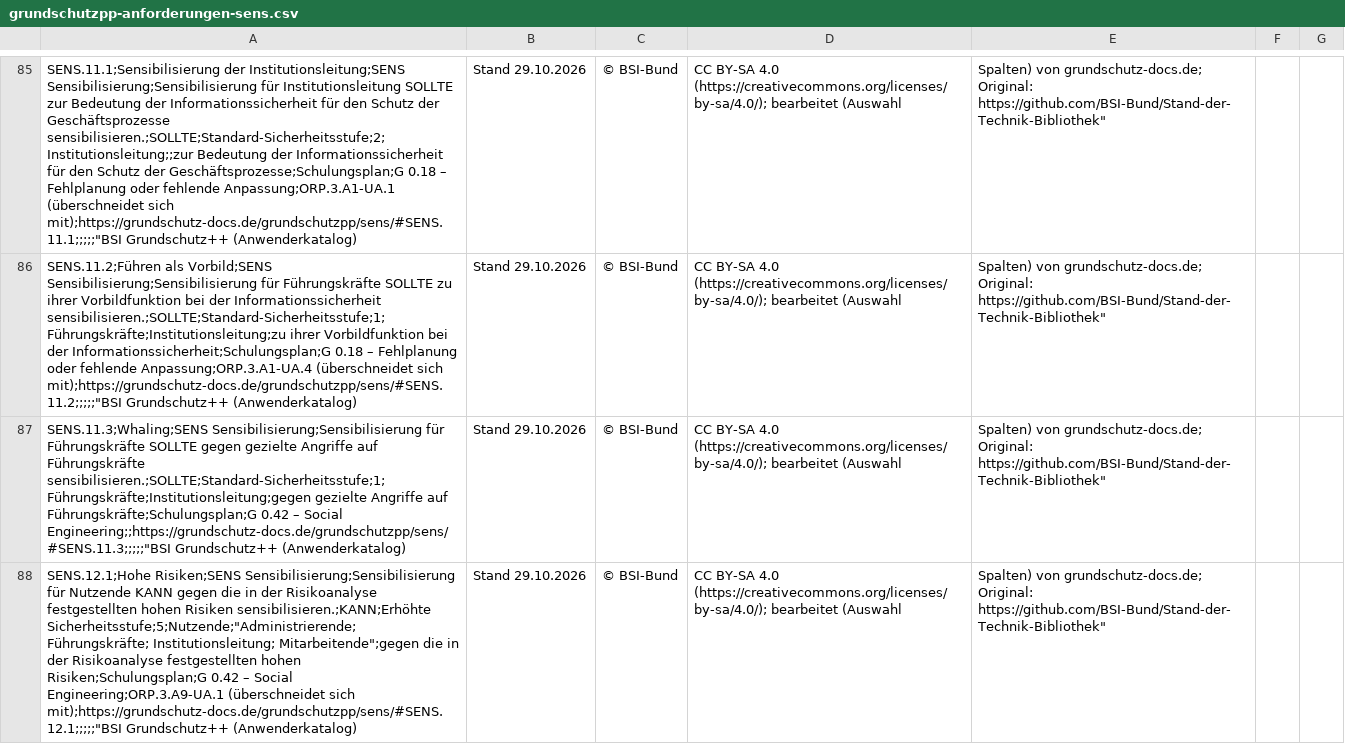
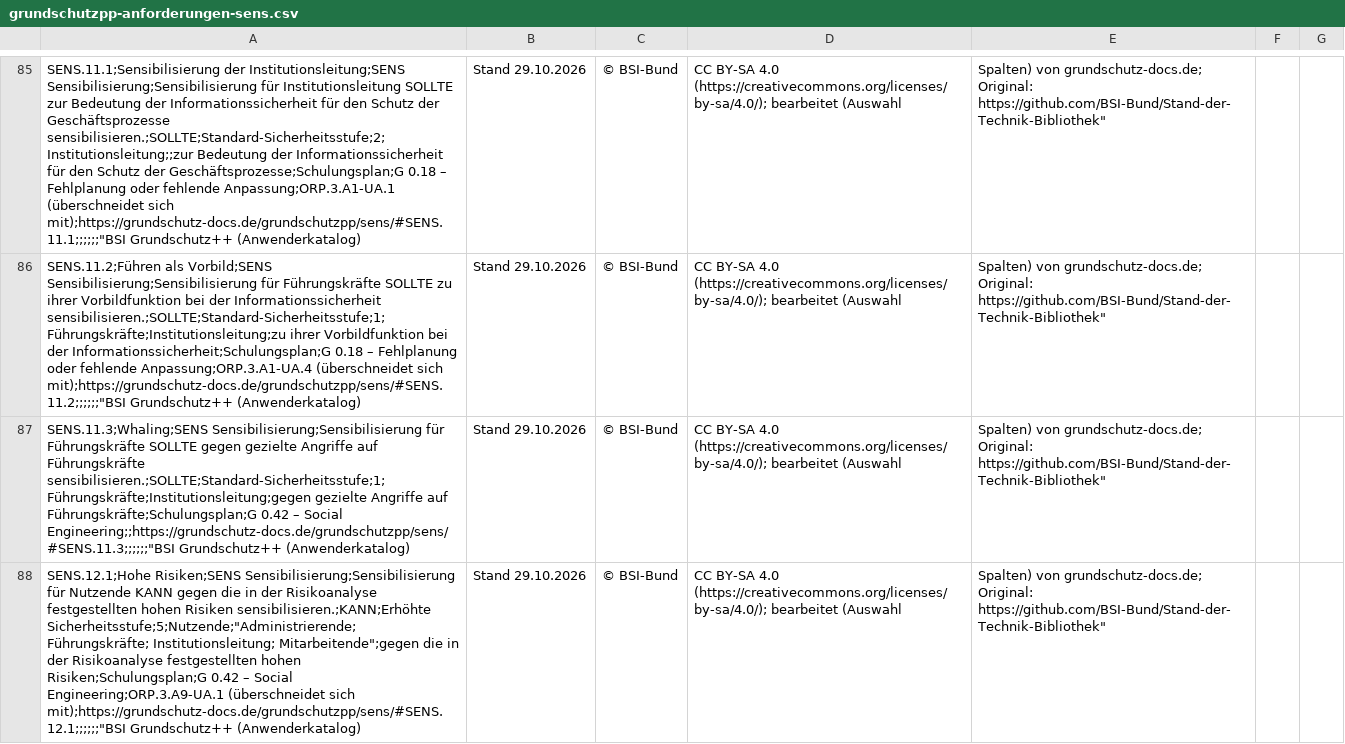
Before and after one commit to grundschutz-docs/docs, a CSV file: public/downloads/grundschutzpp-anforderungen-sens.csv, drawn as a sheet; only a part is shown, gaps mark what is left out; the diff covers the shown part only; the diff names each change by its address in the sheet, - before the commit and + after, or states it on an @@ line.

```diff
--- a/public/downloads/grundschutzpp-anforderungen-sens.csv
+++ b/public/downloads/grundschutzpp-anforderungen-sens.csv
-A85: …(überschneidet sich mit);https://grundschutz-docs.de/grundschutzpp/sens/#SENS.11.1;;;;;"BSI Grundschutz++ (Anwenderkatalog)
+A85: …(überschneidet sich mit);https://grundschutz-docs.de/grundschutzpp/sens/#SENS.11.1;;;;;;"BSI Grundschutz++ (Anwenderkatalog)
-A86: …(überschneidet sich mit);https://grundschutz-docs.de/grundschutzpp/sens/#SENS.11.2;;;;;"BSI Grundschutz++ (Anwenderkatalog)
+A86: …(überschneidet sich mit);https://grundschutz-docs.de/grundschutzpp/sens/#SENS.11.2;;;;;;"BSI Grundschutz++ (Anwenderkatalog)
-A87: …– Social Engineering;;https://grundschutz-docs.de/grundschutzpp/sens/#SENS.11.3;;;;;"BSI Grundschutz++ (Anwenderkatalog)
+A87: …– Social Engineering;;https://grundschutz-docs.de/grundschutzpp/sens/#SENS.11.3;;;;;;"BSI Grundschutz++ (Anwenderkatalog)
-A88: …(überschneidet sich mit);https://grundschutz-docs.de/grundschutzpp/sens/#SENS.12.1;;;;;"BSI Grundschutz++ (Anwenderkatalog)
+A88: …(überschneidet sich mit);https://grundschutz-docs.de/grundschutzpp/sens/#SENS.12.1;;;;;;"BSI Grundschutz++ (Anwenderkatalog)
```
Also changed, not shown: 84 edited cells elsewhere in this file, public/downloads/grundschutzpp-anforderungen-ber.csv, public/downloads/grundschutzpp-anforderungen-bes.csv, 26 other files.
